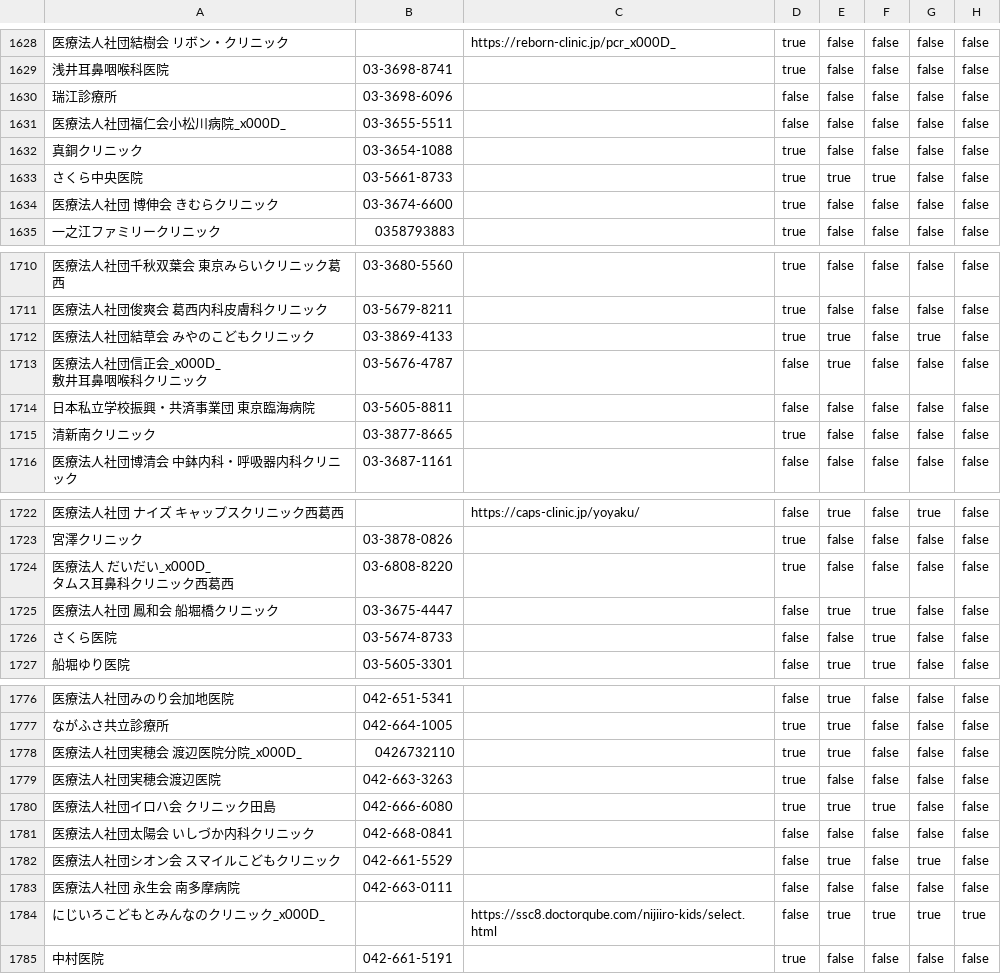
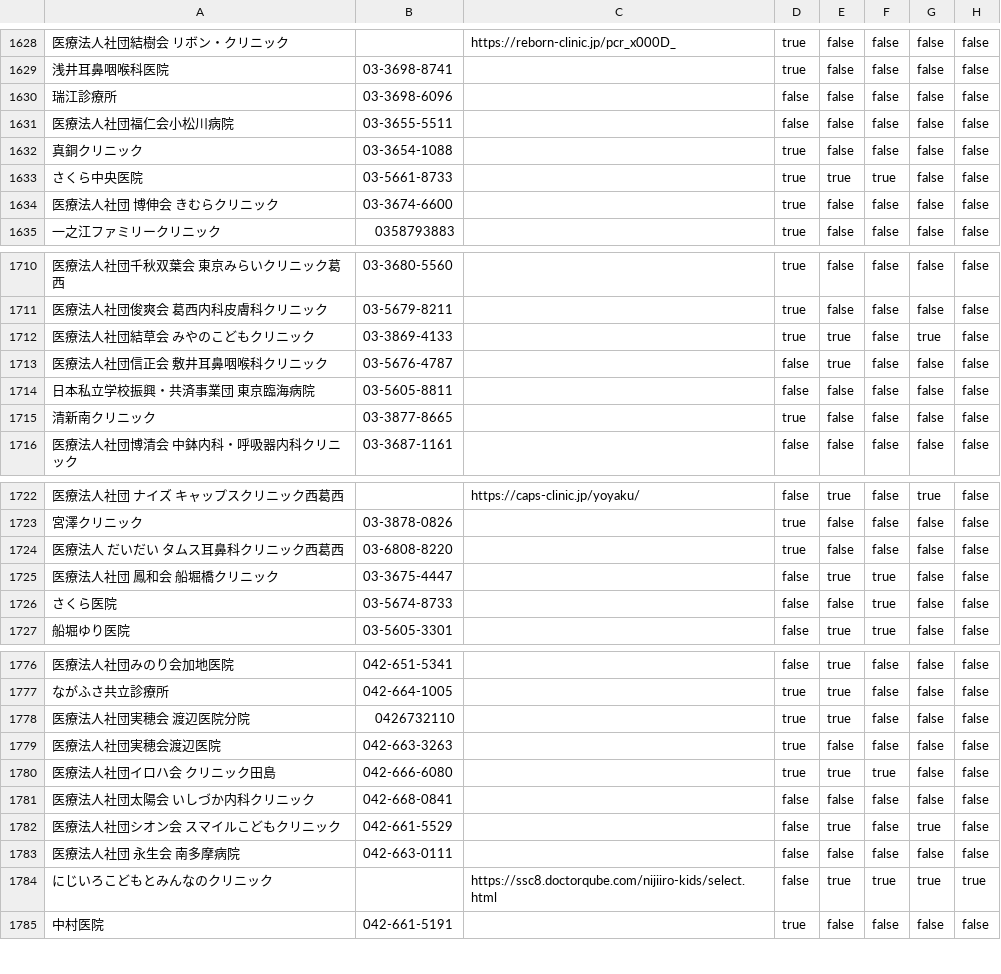
Before and after one commit to keiji/cocoa-statistics, a CSV file: v1/clinic_data/tokyo/latest.csv, drawn as a sheet; only a part is shown, gaps mark what is left out; ↵ is a line break in a cell; the diff covers the shown part only; the diff names each change by its address in the sheet, - before the commit and + after, or states it on an @@ line.

```diff
--- a/v1/clinic_data/tokyo/latest.csv
+++ b/v1/clinic_data/tokyo/latest.csv
-A1631: 医療法人社団福仁会小松川病院_x000D_
+A1631: 医療法人社団福仁会小松川病院
-A1713: 医療法人社団信正会_x000D_ ↵ 敷井耳鼻咽喉科クリニック
+A1713: 医療法人社団信正会 敷井耳鼻咽喉科クリニック
-A1724: 医療法人 だいだい_x000D_ ↵ タムス耳鼻科クリニック西葛西
+A1724: 医療法人 だいだい タムス耳鼻科クリニック西葛西
-A1778: 医療法人社団実穂会 渡辺医院分院_x000D_
+A1778: 医療法人社団実穂会 渡辺医院分院
-A1784: にじいろこどもとみんなのクリニック_x000D_
+A1784: にじいろこどもとみんなのクリニック
```
Also changed, not shown: 10 edited cells elsewhere in this file, 1 other file.
